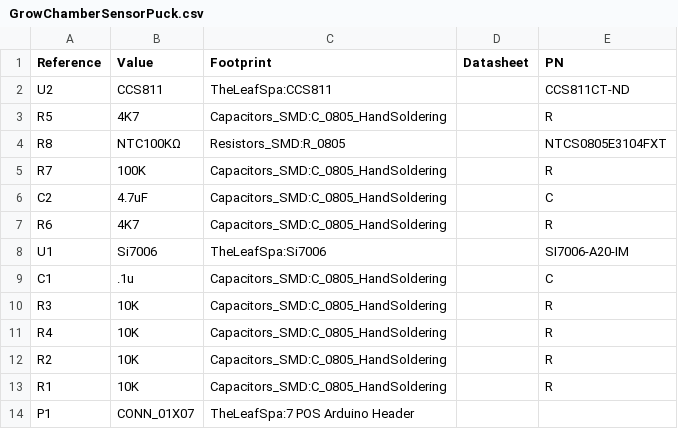
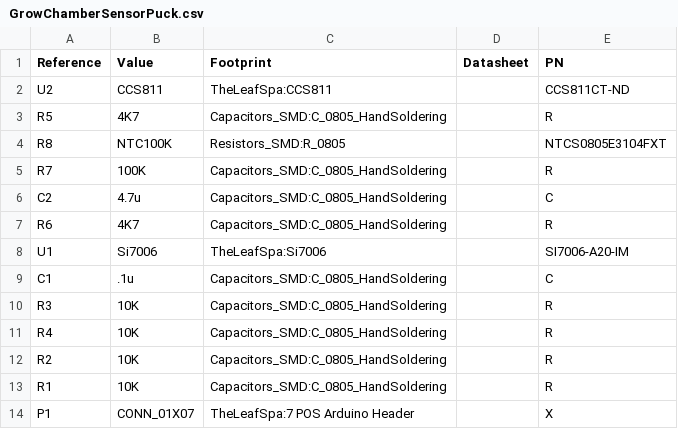
Before and after one commit to BitKnitting/TheLeafSpa, a CSV file: Kicad/GrowChamberSensorPuck.csv, drawn as a sheet.

Commit message:
evolved Grow Sensor Puck schematic

```diff
--- a/Kicad/GrowChamberSensorPuck.csv
+++ b/Kicad/GrowChamberSensorPuck.csv
@@ -3,5 +3,5 @@ Reference, Value, Footprint, Datasheet, PN
 "R5","4K7","Capacitors_SMD:C_0805_HandSoldering","","R"
-"R8","NTC100KΩ","Resistors_SMD:R_0805","","NTCS0805E3104FXT"
+"R8","NTC100K","Resistors_SMD:R_0805","","NTCS0805E3104FXT"
 "R7","100K","Capacitors_SMD:C_0805_HandSoldering","","R"
-"C2","4.7uF","Capacitors_SMD:C_0805_HandSoldering","","C"
+"C2","4.7u","Capacitors_SMD:C_0805_HandSoldering","","C"
 "R6","4K7","Capacitors_SMD:C_0805_HandSoldering","","R"
@@ -13,2 +13,2 @@ Reference, Value, Footprint, Datasheet, PN
 "R1","10K","Capacitors_SMD:C_0805_HandSoldering","","R"
-"P1","CONN_01X07","TheLeafSpa:7 POS Arduino Header",""
+"P1","CONN_01X07","TheLeafSpa:7 POS Arduino Header","","X"
```
Also changed, not shown: Kicad/JBParts.csv, 13 other files.
